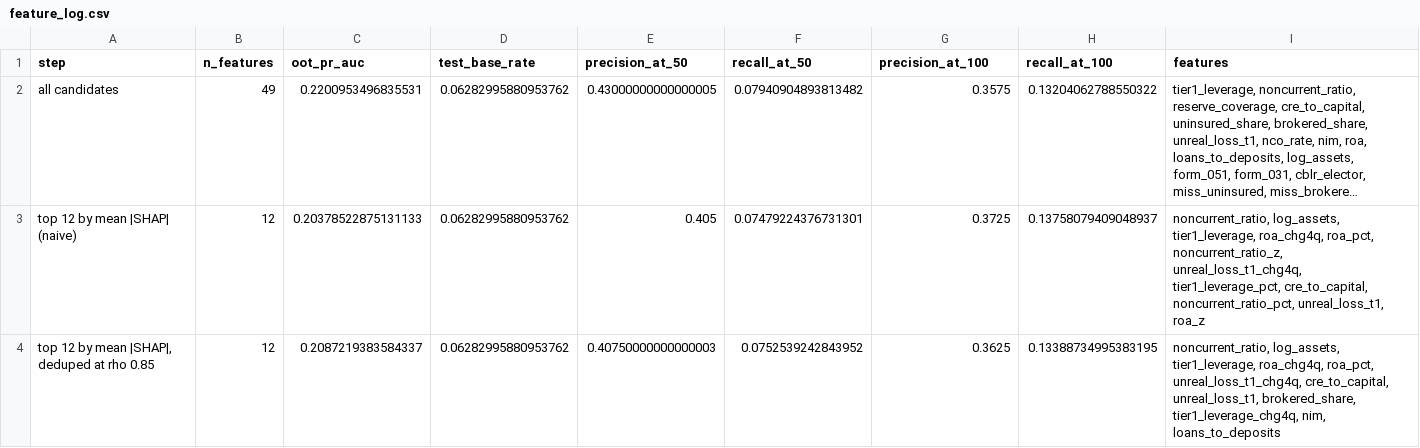
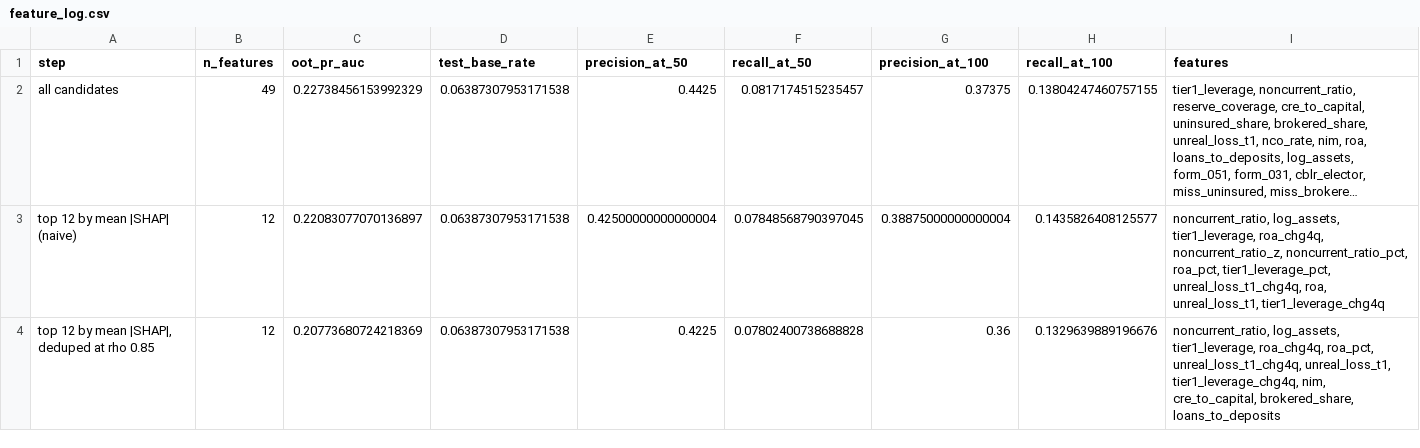
Before and after one commit to Lengwinex9xLok/Fintech590, a CSV file: data/phase3/feature_log.csv, drawn as a sheet; long unchanged cells end in …; the diff names each change by its address in the sheet, - before the commit and + after, or states it on an @@ line.

```diff
--- a/data/phase3/feature_log.csv
+++ b/data/phase3/feature_log.csv
-C2 (oot_pr_auc): 0.2200953496835531
+C2 (oot_pr_auc): 0.22738456153992329
-D2:D4 (test_base_rate): 0.06282995880953762
+D2:D4 (test_base_rate): 0.06387307953171538
-E2 (precision_at_50): 0.43000000000000005
+E2 (precision_at_50): 0.4425
-F2 (recall_at_50): 0.07940904893813482
+F2 (recall_at_50): 0.0817174515235457
-G2 (precision_at_100): 0.3575
+G2 (precision_at_100): 0.37375
-H2 (recall_at_100): 0.13204062788550322
+H2 (recall_at_100): 0.13804247460757155
-C3 (oot_pr_auc): 0.20378522875131133
+C3 (oot_pr_auc): 0.22083077070136897
-E3 (precision_at_50): 0.405
+E3 (precision_at_50): 0.42500000000000004
-F3 (recall_at_50): 0.07479224376731301
+F3 (recall_at_50): 0.07848568790397045
-G3 (precision_at_100): 0.3725
+G3 (precision_at_100): 0.38875000000000004
-H3 (recall_at_100): 0.13758079409048937
+H3 (recall_at_100): 0.1435826408125577
-I3 (features): …tier1_leverage, roa_chg4q, roa_pct, noncurrent_ratio_z, unreal_loss_t1_chg4q, tier1_leverage_pct, cre_to_capital, noncurrent_ratio_pct, unreal_loss_t1, roa_z
+I3 (features): …tier1_leverage, roa_chg4q, noncurrent_ratio_z, noncurrent_ratio_pct, roa_pct, tier1_leverage_pct, unreal_loss_t1_chg4q, roa, unreal_loss_t1, tier1_leverage_chg4q
-C4 (oot_pr_auc): 0.2087219383584337
+C4 (oot_pr_auc): 0.20773680724218369
-E4 (precision_at_50): 0.40750000000000003
+E4 (precision_at_50): 0.4225
-F4 (recall_at_50): 0.0752539242843952
+F4 (recall_at_50): 0.07802400738688828
-G4 (precision_at_100): 0.3625
+G4 (precision_at_100): 0.36
-H4 (recall_at_100): 0.13388734995383195
+H4 (recall_at_100): 0.1329639889196676
-I4 (features): …roa_pct, unreal_loss_t1_chg4q, cre_to_capital, unreal_loss_t1, brokered_share, tier1_leverage_chg4q, nim, loans_to_deposits
+I4 (features): …roa_pct, unreal_loss_t1_chg4q, unreal_loss_t1, tier1_leverage_chg4q, nim, cre_to_capital, brokered_share, loans_to_deposits
```
Also changed, not shown: data/phase3/oot_pr_curve.csv, data/phase3/pbi/dim_metric.csv, 15 other files.
